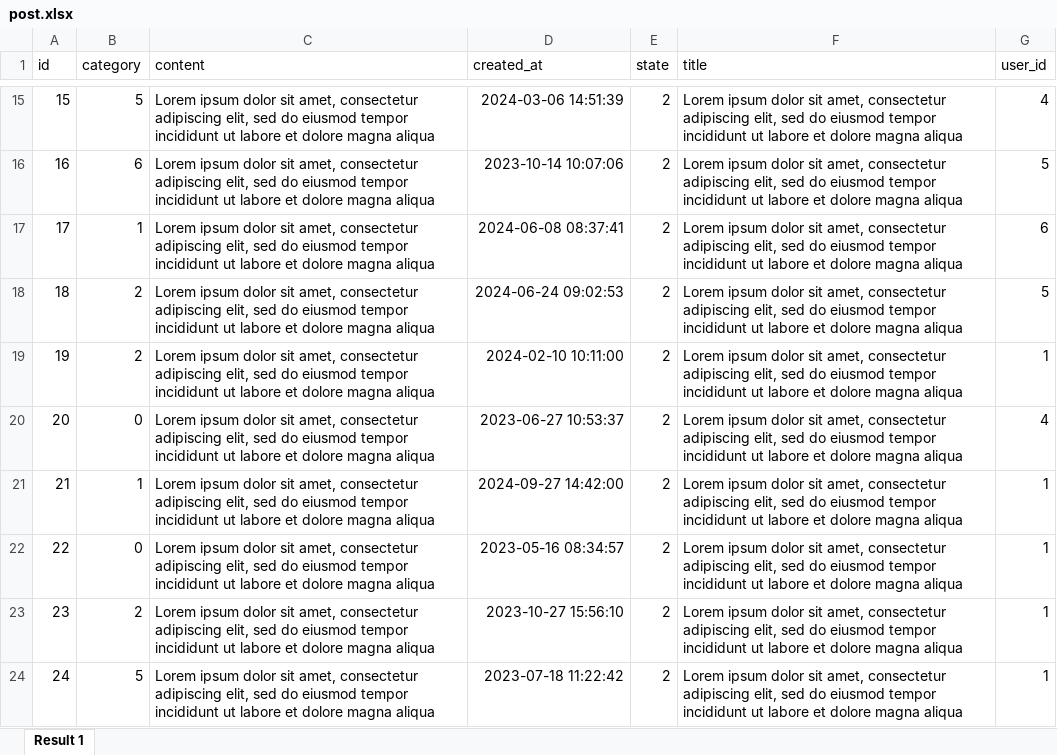
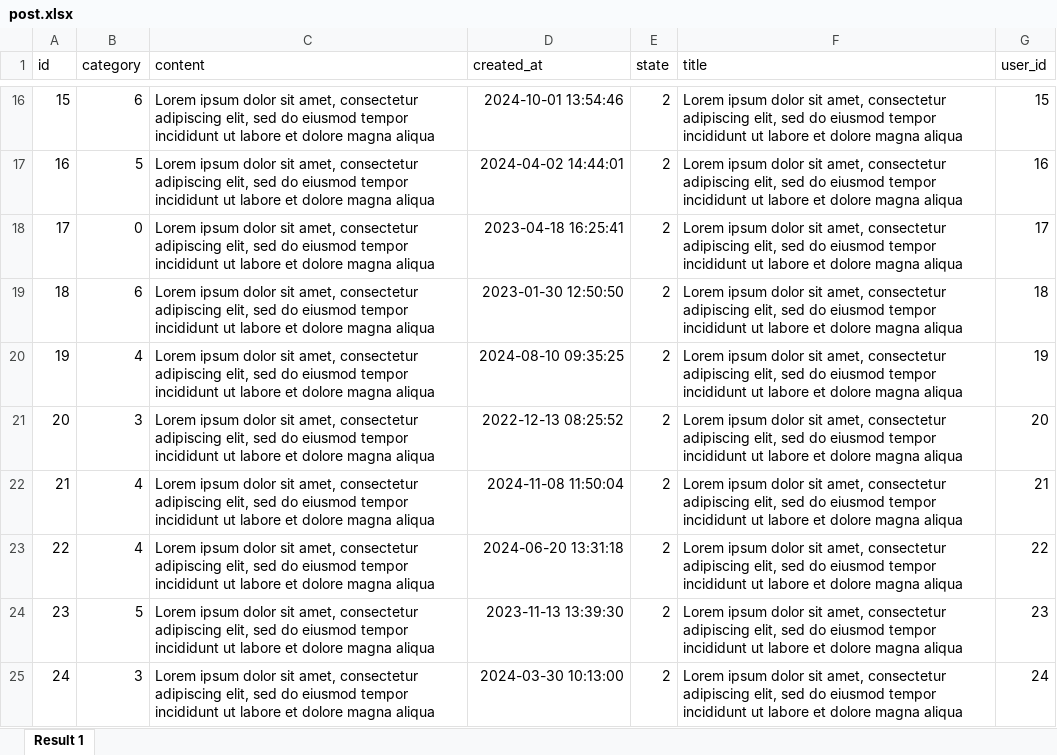
Before and after one commit to pxlit-projects/project-Su-zenGeurtsPXL-1, an Excel workbook: demo-artifacts/post.xlsx, sheet Result 1, drawn as a sheet; only a part is shown, gaps mark what is left out; values as stored, in another font and other column widths than the file's, no borders; addresses are those after the commit; the diff covers the shown part only; the diff names each change by its address in the sheet, - before the commit and + after, or states it on an @@ line.

```diff
--- a/demo-artifacts/post.xlsx (sheet Result 1)
+++ b/demo-artifacts/post.xlsx (sheet Result 1)
-B16 (category): 5
+B16 (category): 6
-D16 (created_at): 2024-03-06 14:51:39
+D16 (created_at): 2024-10-01 13:54:46
-G16 (user_id): 4
+G16 (user_id): 15
-B17 (category): 6
+B17 (category): 5
-D17 (created_at): 2023-10-14 10:07:06
+D17 (created_at): 2024-04-02 14:44:01
-G17 (user_id): 5
+G17 (user_id): 16
-B18 (category): 1
+B18 (category): 0
-D18 (created_at): 2024-06-08 08:37:41
+D18 (created_at): 2023-04-18 16:25:41
-G18 (user_id): 6
+G18 (user_id): 17
-B19 (category): 2
+B19 (category): 6
-D19 (created_at): 2024-06-24 09:02:53
+D19 (created_at): 2023-01-30 12:50:50
-G19 (user_id): 5
+G19 (user_id): 18
-B20 (category): 2
+B20 (category): 4
-D20 (created_at): 2024-02-10 10:11:00
+D20 (created_at): 2024-08-10 09:35:25
-G20 (user_id): 1
+G20 (user_id): 19
-B21 (category): 0
+B21 (category): 3
-D21 (created_at): 2023-06-27 10:53:37
+D21 (created_at): 2022-12-13 08:25:52
-G21 (user_id): 4
+G21 (user_id): 20
-B22 (category): 1
+B22 (category): 4
-D22 (created_at): 2024-09-27 14:42:00
+D22 (created_at): 2024-11-08 11:50:04
-G22 (user_id): 1
+G22 (user_id): 21
-B23 (category): 0
+B23 (category): 4
-D23 (created_at): 2023-05-16 08:34:57
+D23 (created_at): 2024-06-20 13:31:18
-G23 (user_id): 1
+G23 (user_id): 22
-B24 (category): 2
+B24 (category): 5
-D24 (created_at): 2023-10-27 15:56:10
+D24 (created_at): 2023-11-13 13:39:30
-G24 (user_id): 1
+G24 (user_id): 23
-B25 (category): 5
+B25 (category): 3
-D25 (created_at): 2023-07-18 11:22:42
+D25 (created_at): 2024-03-30 10:13:00
-G25 (user_id): 1
+G25 (user_id): 24
```
Also changed, not shown: 1 added row, 1 removed row and 247 edited cells elsewhere in this sheet.
